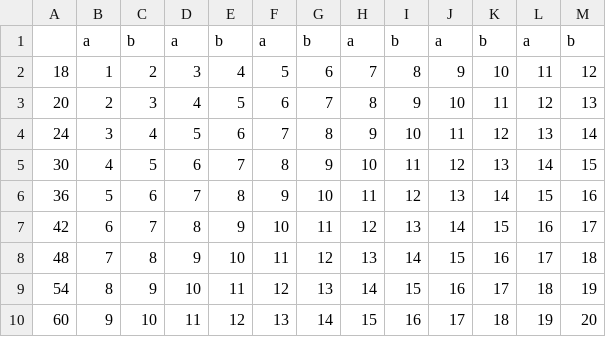
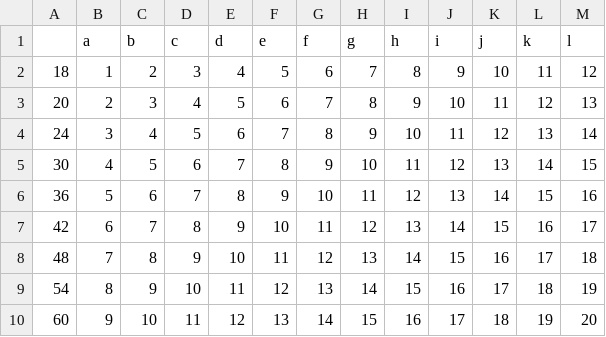
Before and after one commit to JohnLucente/GRA, a CSV file: Test 4.csv, drawn as a sheet.

Commit message:
Update Test 4.csv

```diff
--- a/Test 4.csv
+++ b/Test 4.csv
@@ -1,2 +1,2 @@
-,a,b,a,b,a,b,a,b,a,b,a,b
+,a,b,c,d,e,f,g,h,i,j,k,l
 18,1,2,3,4,5,6,7,8,9,10,11,12
```
